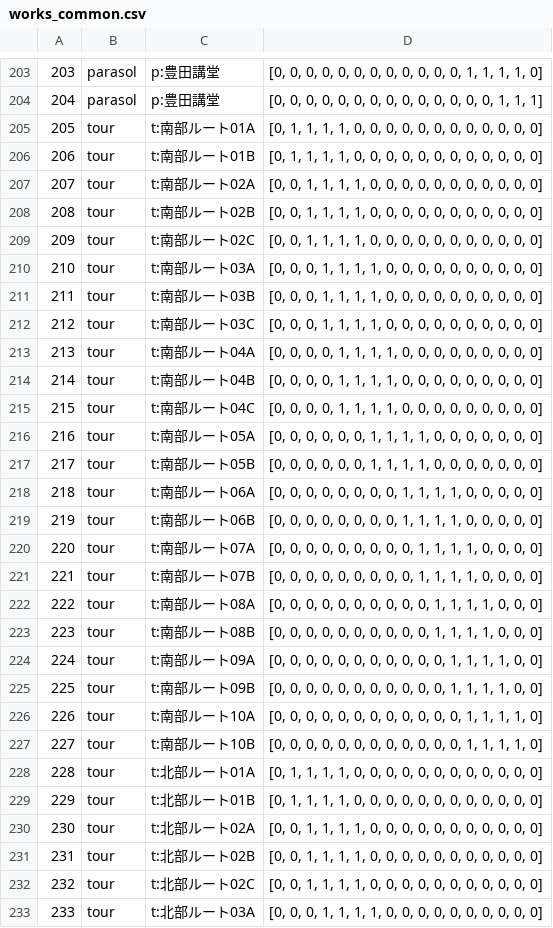
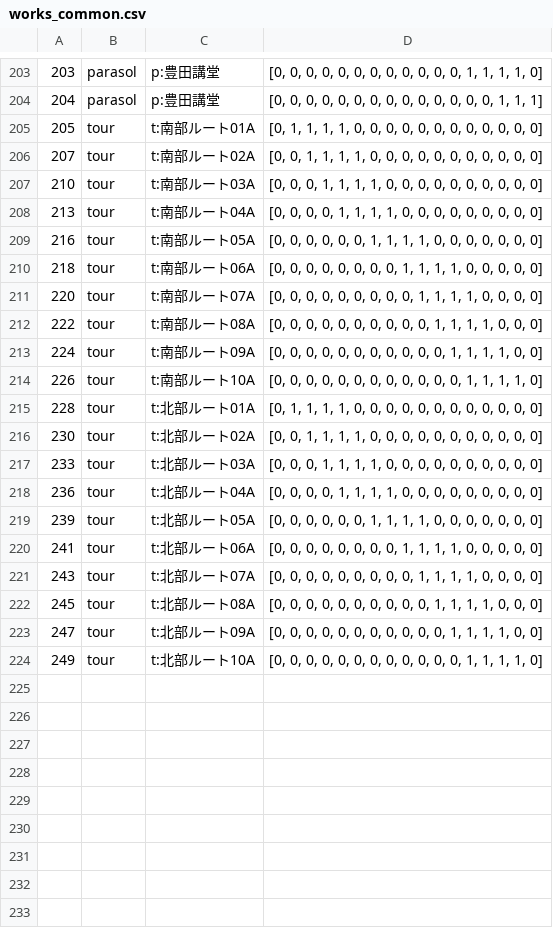
Before and after one commit to shigeno-y/automatic_shifter, a CSV file: sample/works_common.csv, drawn as a sheet; only a part is shown, gaps mark what is left out; the shorter side is filled out with more unchanged rows; the diff covers the shown part only.

Commit message:
add reduced sample

```diff
--- a/sample/works_common.csv
+++ b/sample/works_common.csv
@@ -205,29 +205,13 @@
 205,tour,t:南部ルート01A,"[0, 1, 1, 1, 1, 0, 0, 0, 0, 0, 0, 0, 0, 0, 0, 0, 0]"
-206,tour,t:南部ルート01B,"[0, 1, 1, 1, 1, 0, 0, 0, 0, 0, 0, 0, 0, 0, 0, 0, 0]"
 207,tour,t:南部ルート02A,"[0, 0, 1, 1, 1, 1, 0, 0, 0, 0, 0, 0, 0, 0, 0, 0, 0]"
-208,tour,t:南部ルート02B,"[0, 0, 1, 1, 1, 1, 0, 0, 0, 0, 0, 0, 0, 0, 0, 0, 0]"
-209,tour,t:南部ルート02C,"[0, 0, 1, 1, 1, 1, 0, 0, 0, 0, 0, 0, 0, 0, 0, 0, 0]"
 210,tour,t:南部ルート03A,"[0, 0, 0, 1, 1, 1, 1, 0, 0, 0, 0, 0, 0, 0, 0, 0, 0]"
-211,tour,t:南部ルート03B,"[0, 0, 0, 1, 1, 1, 1, 0, 0, 0, 0, 0, 0, 0, 0, 0, 0]"
-212,tour,t:南部ルート03C,"[0, 0, 0, 1, 1, 1, 1, 0, 0, 0, 0, 0, 0, 0, 0, 0, 0]"
 213,tour,t:南部ルート04A,"[0, 0, 0, 0, 1, 1, 1, 1, 0, 0, 0, 0, 0, 0, 0, 0, 0]"
-214,tour,t:南部ルート04B,"[0, 0, 0, 0, 1, 1, 1, 1, 0, 0, 0, 0, 0, 0, 0, 0, 0]"
-215,tour,t:南部ルート04C,"[0, 0, 0, 0, 1, 1, 1, 1, 0, 0, 0, 0, 0, 0, 0, 0, 0]"
 216,tour,t:南部ルート05A,"[0, 0, 0, 0, 0, 0, 1, 1, 1, 1, 0, 0, 0, 0, 0, 0, 0]"
-217,tour,t:南部ルート05B,"[0, 0, 0, 0, 0, 0, 1, 1, 1, 1, 0, 0, 0, 0, 0, 0, 0]"
 218,tour,t:南部ルート06A,"[0, 0, 0, 0, 0, 0, 0, 0, 1, 1, 1, 1, 0, 0, 0, 0, 0]"
-219,tour,t:南部ルート06B,"[0, 0, 0, 0, 0, 0, 0, 0, 1, 1, 1, 1, 0, 0, 0, 0, 0]"
 220,tour,t:南部ルート07A,"[0, 0, 0, 0, 0, 0, 0, 0, 0, 1, 1, 1, 1, 0, 0, 0, 0]"
-221,tour,t:南部ルート07B,"[0, 0, 0, 0, 0, 0, 0, 0, 0, 1, 1, 1, 1, 0, 0, 0, 0]"
 222,tour,t:南部ルート08A,"[0, 0, 0, 0, 0, 0, 0, 0, 0, 0, 1, 1, 1, 1, 0, 0, 0]"
-223,tour,t:南部ルート08B,"[0, 0, 0, 0, 0, 0, 0, 0, 0, 0, 1, 1, 1, 1, 0, 0, 0]"
 224,tour,t:南部ルート09A,"[0, 0, 0, 0, 0, 0, 0, 0, 0, 0, 0, 1, 1, 1, 1, 0, 0]"
-225,tour,t:南部ルート09B,"[0, 0, 0, 0, 0, 0, 0, 0, 0, 0, 0, 1, 1, 1, 1, 0, 0]"
 226,tour,t:南部ルート10A,"[0, 0, 0, 0, 0, 0, 0, 0, 0, 0, 0, 0, 1, 1, 1, 1, 0]"
-227,tour,t:南部ルート10B,"[0, 0, 0, 0, 0, 0, 0, 0, 0, 0, 0, 0, 1, 1, 1, 1, 0]"
 228,tour,t:北部ルート01A,"[0, 1, 1, 1, 1, 0, 0, 0, 0, 0, 0, 0, 0, 0, 0, 0, 0]"
-229,tour,t:北部ルート01B,"[0, 1, 1, 1, 1, 0, 0, 0, 0, 0, 0, 0, 0, 0, 0, 0, 0]"
 230,tour,t:北部ルート02A,"[0, 0, 1, 1, 1, 1, 0, 0, 0, 0, 0, 0, 0, 0, 0, 0, 0]"
-231,tour,t:北部ルート02B,"[0, 0, 1, 1, 1, 1, 0, 0, 0, 0, 0, 0, 0, 0, 0, 0, 0]"
-232,tour,t:北部ルート02C,"[0, 0, 1, 1, 1, 1, 0, 0, 0, 0, 0, 0, 0, 0, 0, 0, 0]"
 233,tour,t:北部ルート03A,"[0, 0, 0, 1, 1, 1, 1, 0, 0, 0, 0, 0, 0, 0, 0, 0, 0]"
```
Also changed, not shown: 10 removed rows elsewhere in this file, sample/day1.csv, sample/day2.csv, 1 other file.
